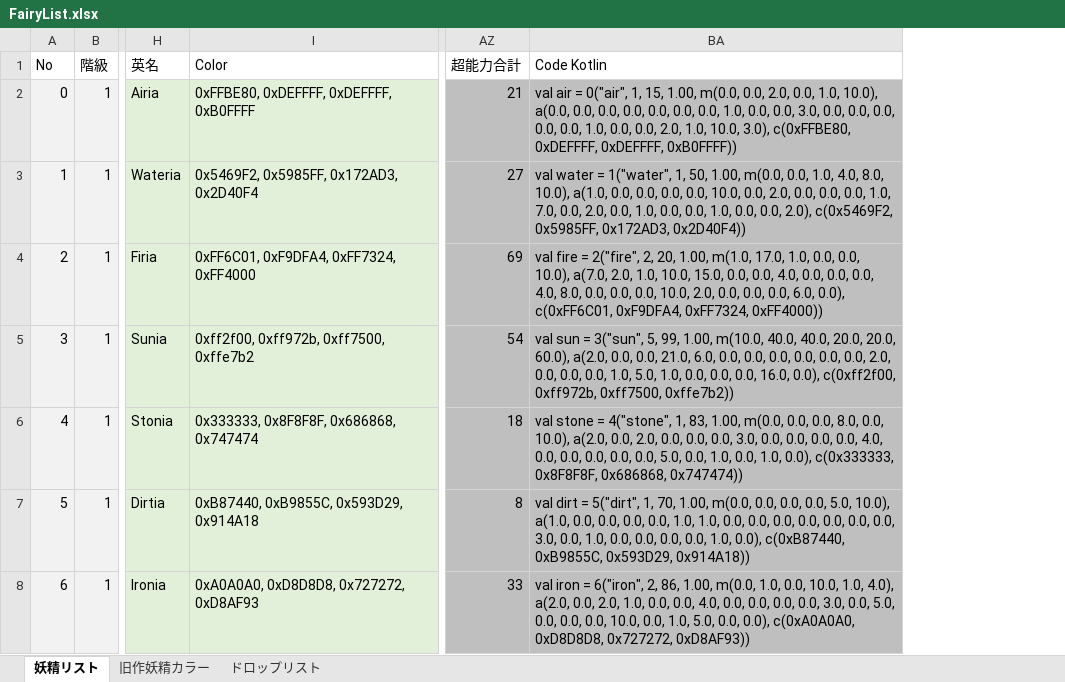
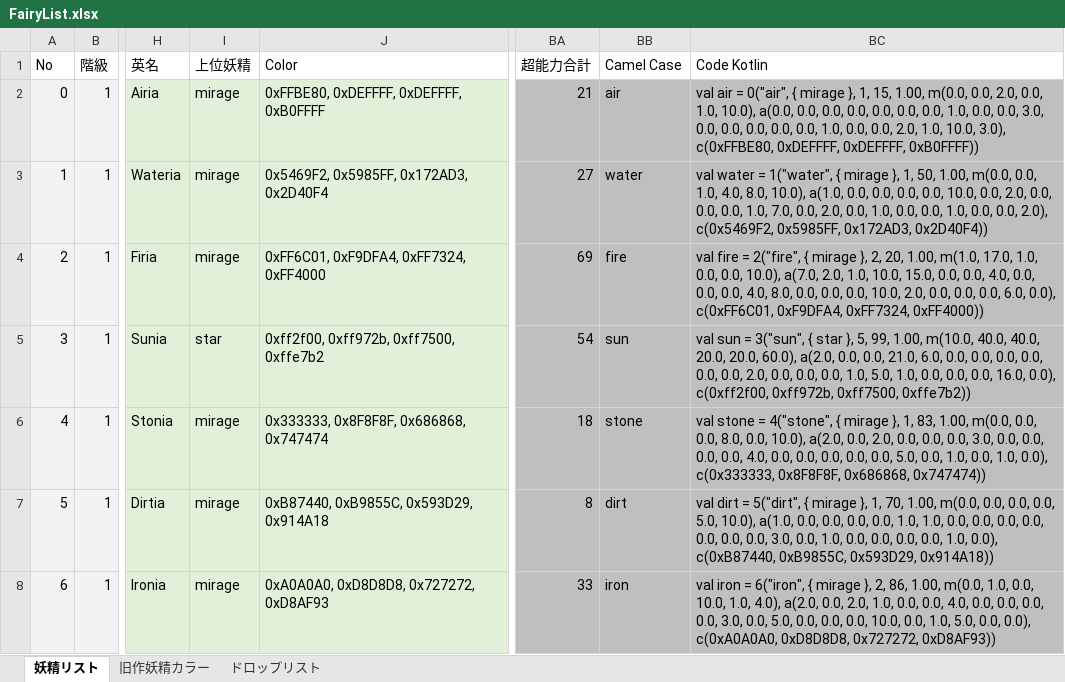
Before and after one commit to MirageFairy/MirageFairy2019, an Excel workbook: FairyList.xlsx, sheet 妖精リスト, drawn as a sheet; only a part is shown, gaps mark what is left out; values as stored, in another font and other column widths than the file's, no borders; table styles not drawn; addresses are those after the commit; the diff covers the shown part only; the diff names each change by its address in the sheet, - before the commit and + after, or states it on an @@ line.

```diff
--- a/FairyList.xlsx (sheet 妖精リスト)
+++ b/FairyList.xlsx (sheet 妖精リスト)
+column I (上位妖精), rows 2-8: mirage | mirage | mirage | star | mirage | mirage | mirage
+column BB (Camel Case), rows 2-8: air | water | fire | sun | stone | dirt | iron
-BC2 (Code Kotlin): …= 0("air", 1, 15,…
+BC2 (Code Kotlin): …= 0("air", { mirage }, 1, 15,…
-BC3 (Code Kotlin): …= 1("water", 1, 50,…
+BC3 (Code Kotlin): …= 1("water", { mirage }, 1, 50,…
-BC4 (Code Kotlin): …= 2("fire", 2, 20,…
+BC4 (Code Kotlin): …= 2("fire", { mirage }, 2, 20,…
-BC5 (Code Kotlin): …= 3("sun", 5, 99,…
+BC5 (Code Kotlin): …= 3("sun", { star }, 5, 99,…
-BC6 (Code Kotlin): …= 4("stone", 1, 83,…
+BC6 (Code Kotlin): …= 4("stone", { mirage }, 1, 83,…
-BC7 (Code Kotlin): …= 5("dirt", 1, 70,…
+BC7 (Code Kotlin): …= 5("dirt", { mirage }, 1, 70,…
-BC8 (Code Kotlin): …= 6("iron", 2, 86,…
+BC8 (Code Kotlin): …= 6("iron", { mirage }, 2, 86,…
```
Also changed, not shown: 133 edited cells elsewhere in this sheet, formulas that keep their value, 4 other files.
